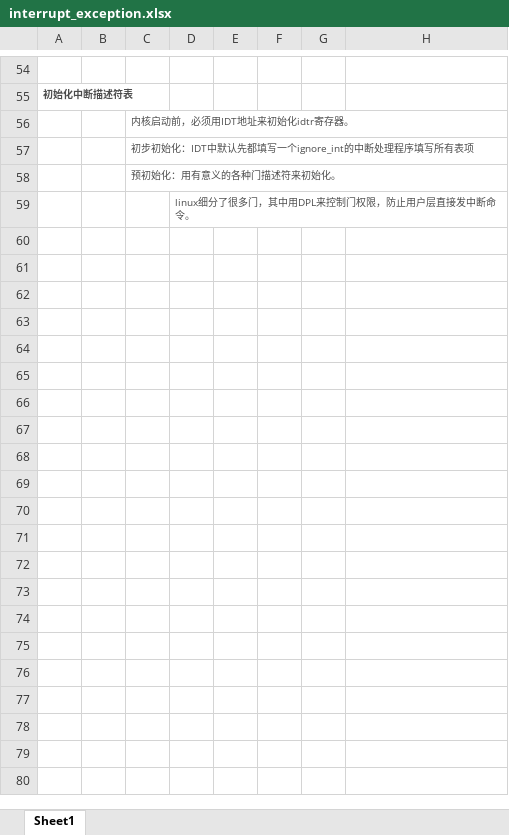
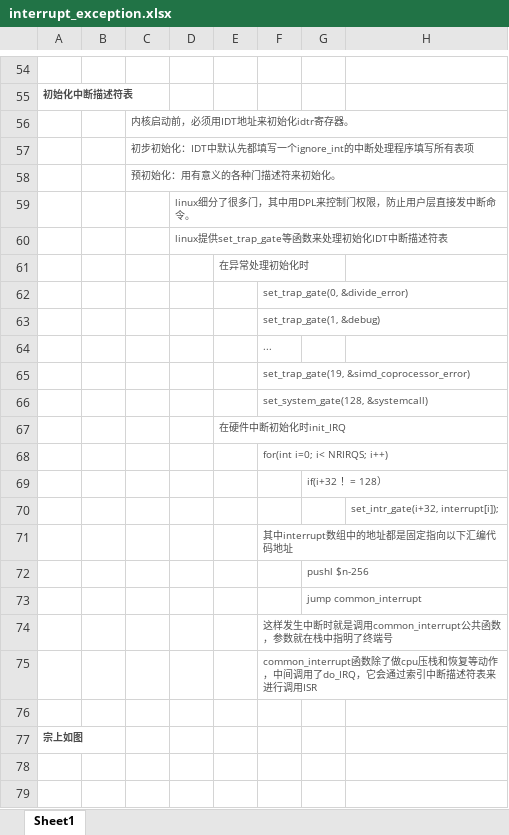
Before and after one commit to wudi2017/backup, an Excel workbook: linux-kernel/ULK/interrupt_exception.xlsx, sheet Sheet1, drawn as a sheet; only a part is shown, gaps mark what is left out; values as stored, in another font and other column widths than the file's, no borders; charts and pictures not drawn; the diff covers the shown part only; the diff names each change by its address in the sheet, - before the commit and + after, or states it on an @@ line.

```diff
--- a/linux-kernel/ULK/interrupt_exception.xlsx (sheet Sheet1)
+++ b/linux-kernel/ULK/interrupt_exception.xlsx (sheet Sheet1)
+row 60:  |  |  | linux提供set_trap_gate等函数来处理初始化IDT中断描述符表
+row 61:  |  |  |  | 在异常处理初始化时
+row 62:  |  |  |  |  | set_trap_gate(0, &divide_error)
+row 63:  |  |  |  |  | set_trap_gate(1, &debug)
+row 64:  |  |  |  |  | ...
+row 65:  |  |  |  |  | set_trap_gate(19, &simd_coprocessor_error)
+row 66:  |  |  |  |  | set_system_gate(128, &systemcall)
+row 67:  |  |  |  | 在硬件中断初始化时init_IRQ
+row 68:  |  |  |  |  | for(int i=0; i< NRIRQS; i++)
+row 69:  |  |  |  |  |  | if(i+32 ！= 128）
+row 70:  |  |  |  |  |  |  | set_intr_gate(i+32, interrupt[i]);
+row 71:  |  |  |  |  | 其中interrupt数组中的地址都是固定指向以下汇编代码地址
+row 72:  |  |  |  |  |  | pushl $n-256
+row 73:  |  |  |  |  |  | jump common_interrupt
+row 74:  |  |  |  |  | 这样发生中断时就是调用common_interrupt公共函数，参数就在栈中指明了终端号
+row 75:  |  |  |  |  | common_interrupt函数除了做cpu压栈和恢复等动作，中间调用了do_IRQ，它会通过索引中断描述符表来进行调用ISR
+row 76: (empty)
+row 77: 宗上如图
+row 78: (empty)
+row 79: (empty)
```
Also changed, not shown: 33 added rows elsewhere in this sheet, charts or pictures, 1 other file.
